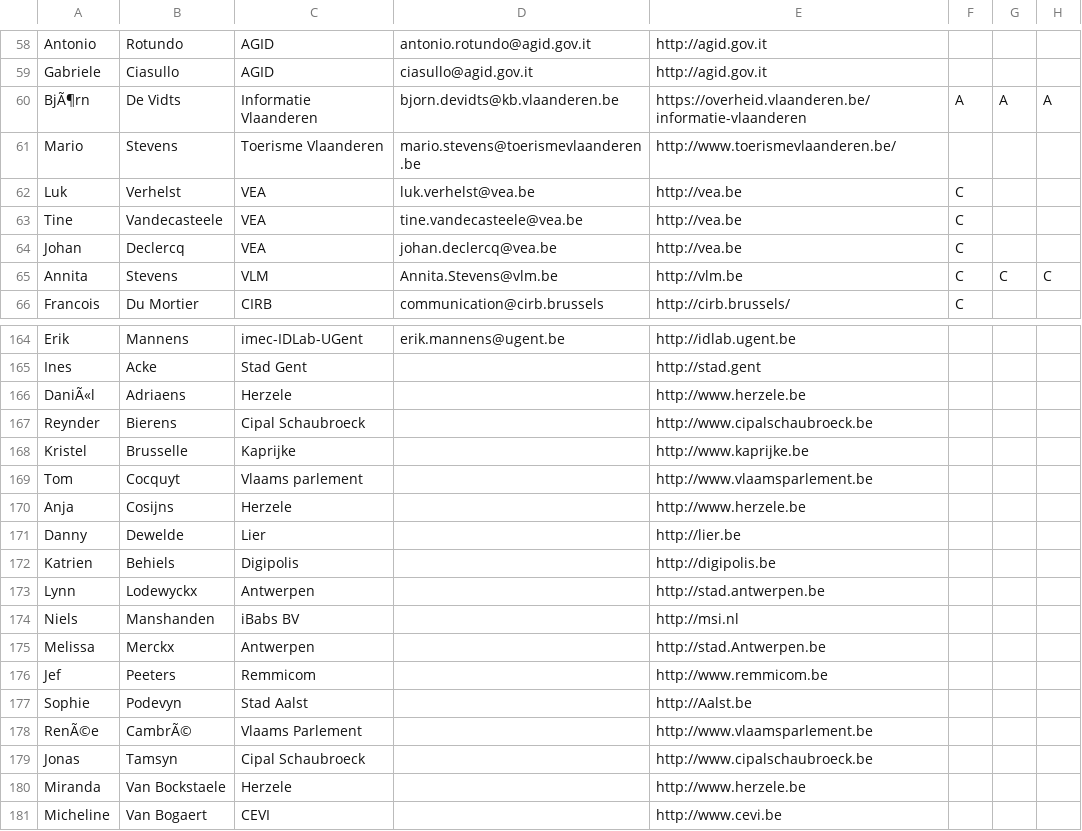
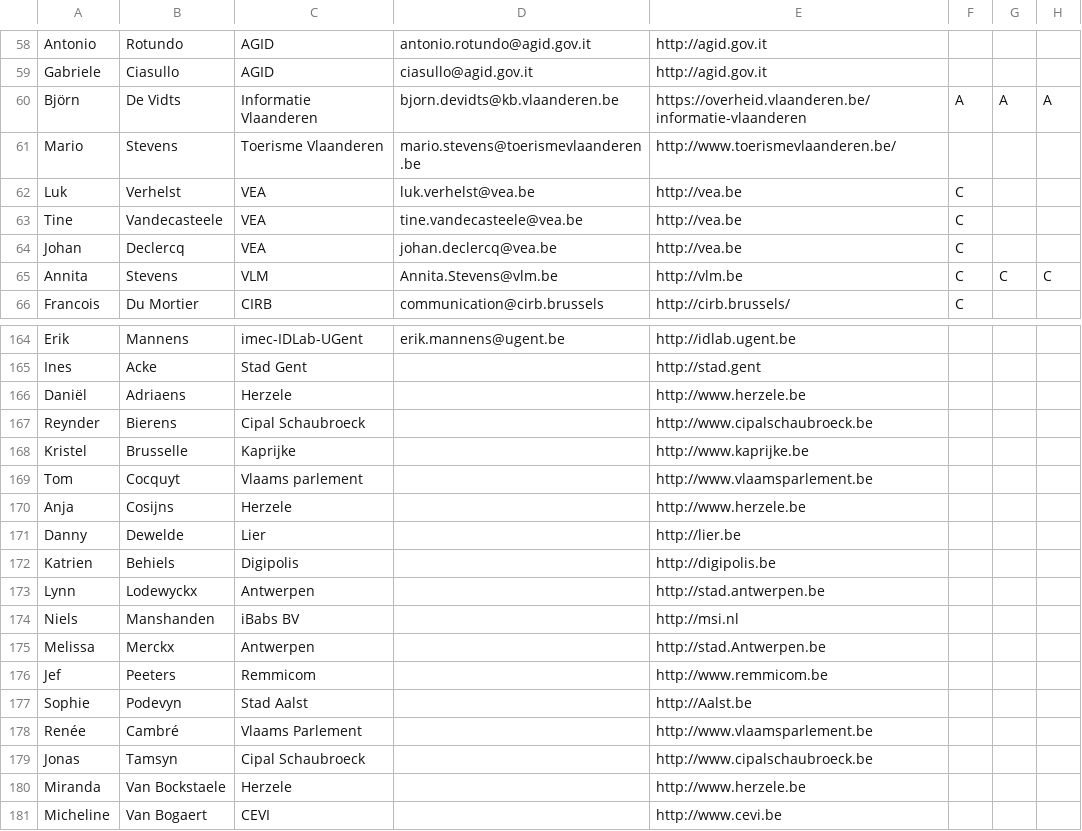
Before and after one commit to Informatievlaanderen/Data.Vlaanderen.be, a CSV file: src/stakeholders.csv, drawn as a sheet; only a part is shown, gaps mark what is left out; the diff names each change by its address in the sheet, - before the commit and + after, or states it on an @@ line.

Commit message:
set stakeholders.csv encoding correct (utf-8)

```diff
--- a/src/stakeholders.csv
+++ b/src/stakeholders.csv
-A60: BjÃ¶rn
+A60: Björn
-A166: DaniÃ«l
+A166: Daniël
-A178: RenÃ©e
+A178: Renée
-B178: CambrÃ©
+B178: Cambré
```
